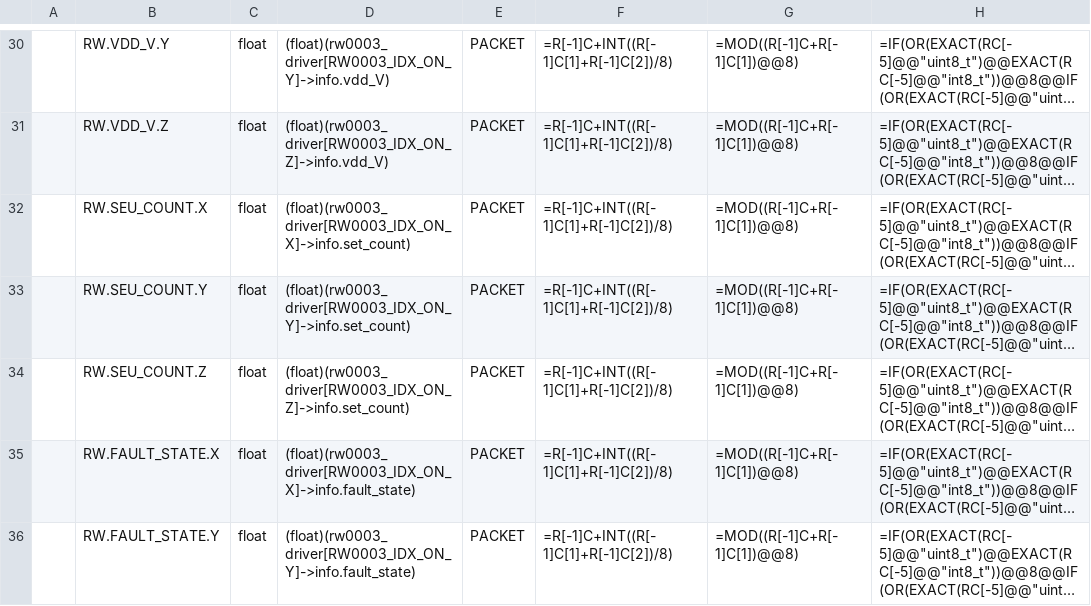
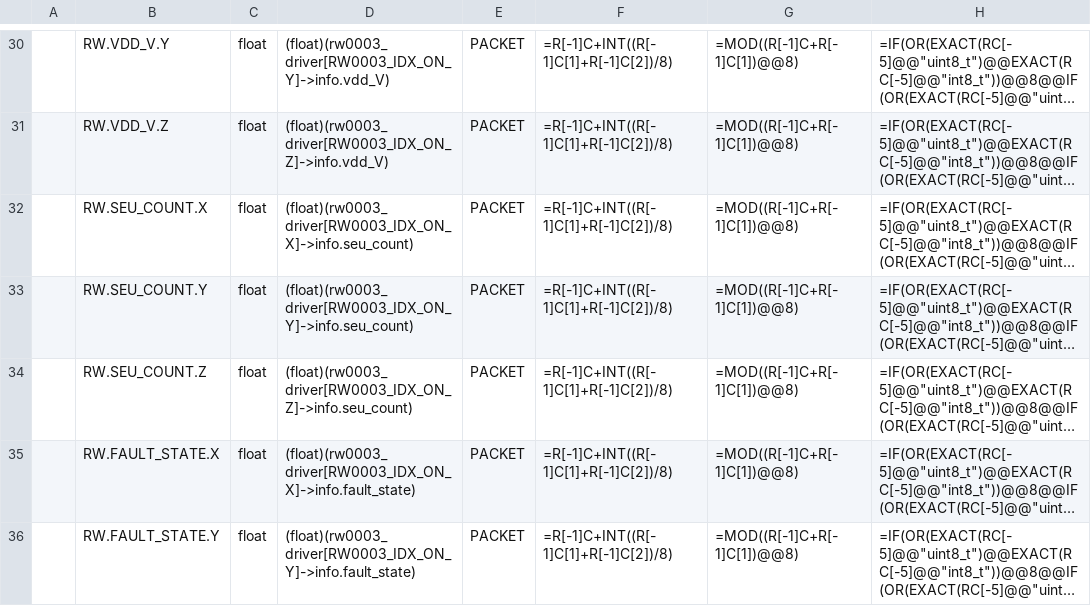
Before and after one commit to ut-issl/c2a-aobc, a CSV file: src/src_user/Settings/TlmCmd/DataBase/TLM_DB/ISSL6U_AOBC_TLM_DB_AOBC_DEBUG.csv, drawn as a sheet; only a part is shown, gaps mark what is left out; long unchanged cells end in …; the diff names each change by its address in the sheet, - before the commit and + after, or states it on an @@ line.

```diff
--- a/src/src_user/Settings/TlmCmd/DataBase/TLM_DB/ISSL6U_AOBC_TLM_DB_AOBC_DEBUG.csv
+++ b/src/src_user/Settings/TlmCmd/DataBase/TLM_DB/ISSL6U_AOBC_TLM_DB_AOBC_DEBUG.csv
-D32: (float)(rw0003_driver[RW0003_IDX_ON_X]->info.set_count)
+D32: (float)(rw0003_driver[RW0003_IDX_ON_X]->info.seu_count)
-D33: (float)(rw0003_driver[RW0003_IDX_ON_Y]->info.set_count)
+D33: (float)(rw0003_driver[RW0003_IDX_ON_Y]->info.seu_count)
-D34: (float)(rw0003_driver[RW0003_IDX_ON_Z]->info.set_count)
+D34: (float)(rw0003_driver[RW0003_IDX_ON_Z]->info.seu_count)
```
Also changed, not shown: src/src_user/Settings/TlmCmd/DataBase/TLM_DB/calced_data/ISSL6U_AOBC_TLM_DB_AOBC_DEBUG.csv, 4 other files.
